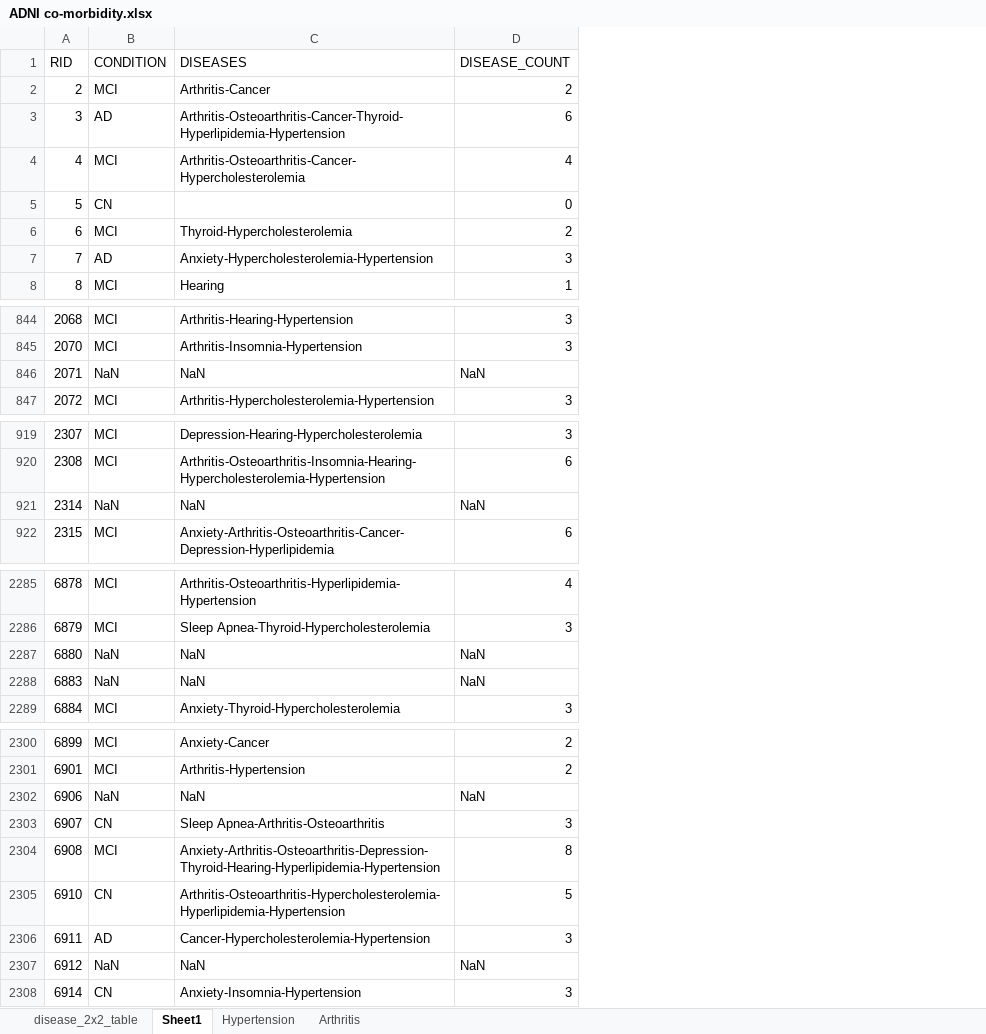
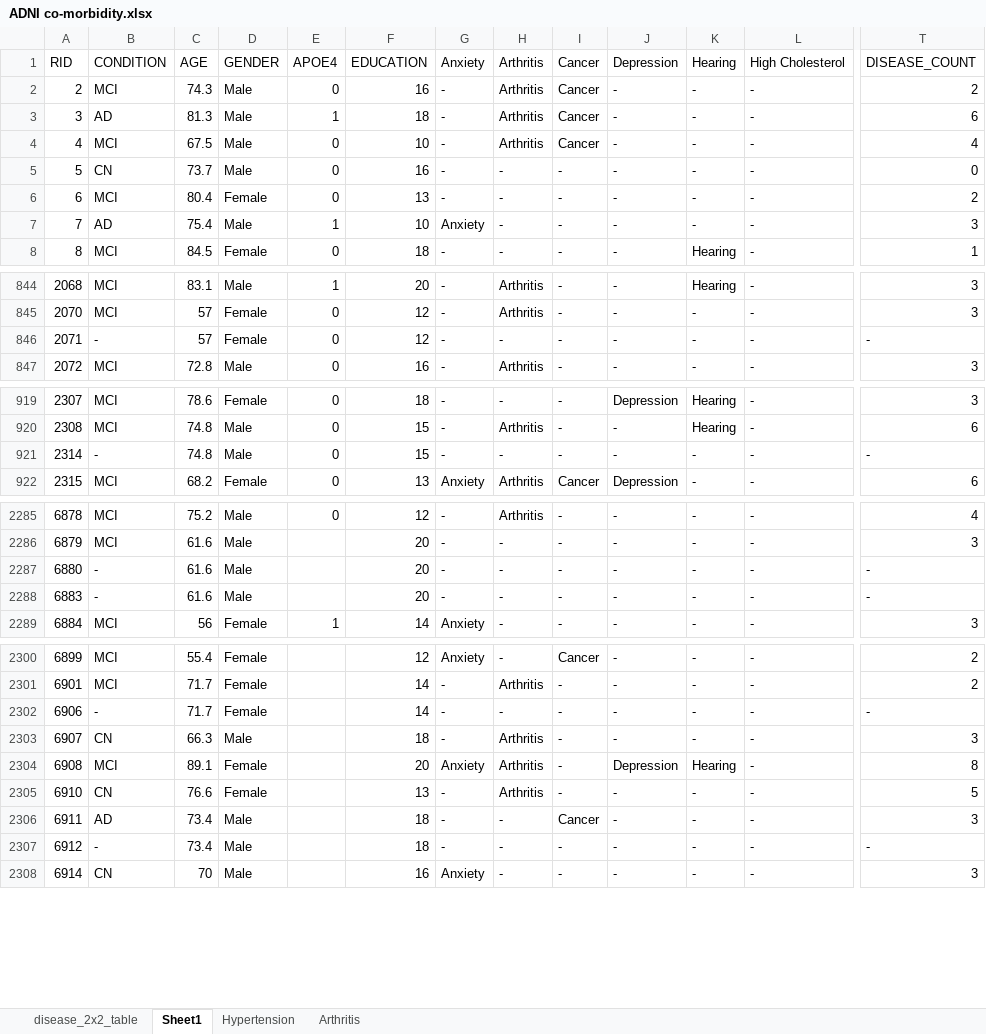
Before and after one commit to SiwatChairat/florey-data-analysis, an Excel workbook: ADNI co-morbidity.xlsx, sheet Sheet1, drawn as a sheet; only a part is shown, gaps mark what is left out; values as stored, in another font and other column widths than the file's, no borders; removed rows and columns are numbered as before the commit, all else as after; the diff covers the shown part only; the diff names each change by its address in the sheet, - before the commit and + after, or states it on an @@ line.

Commit message:
added gender, age, edu and apoe4 to the dataset

```diff
--- a/ADNI co-morbidity.xlsx (sheet Sheet1)
+++ b/ADNI co-morbidity.xlsx (sheet Sheet1)
-column C, rows 1-8: DISEASES | Arthritis-Cancer | Arthritis-Osteoarthritis-Cancer-Thyroid-Hyperlipidemia-Hypertension | Arthritis-Osteoarthritis-Cancer-Hypercholesterolemia |  | Thyroid-Hypercholesterolemia | Anxiety-Hypercholesterolemia-Hypertension | Hearing; rows 844-847: Arthritis-Hearing-Hypertension | Arthritis-Insomnia-Hypertension | NaN | Arthritis-Hypercholesterolemia-Hypertension; rows 919-922: Depression-Hearing-Hypercholesterolemia | Arthritis-Osteoarthritis-Insomnia-Hearing-Hypercholesterolemia-Hypertension | NaN | Anxiety-Arthritis-Osteoarthritis-Cancer-Depression-Hyperlipidemia; rows 2285-2289: Arthritis-Osteoarthritis-Hyperlipidemia-Hypertension | Sleep Apnea-Thyroid-Hypercholesterolemia | NaN | NaN | Anxiety-Thyroid-Hypercholesterolemia; rows 2300-2308: Anxiety-Cancer | Arthritis-Hypertension | NaN | Sleep Apnea-Arthritis-Osteoarthritis | Anxiety-Arthritis-Osteoarthritis-Depression-Thyroid-Hearing-Hyperlipidemia-Hypertension | Arthritis-Osteoarthritis-Hypercholesterolemia-Hyperlipidemia-Hypertension | Cancer-Hypercholesterolemia-Hypertension | NaN | Anxiety-Insomnia-Hypertension
+column C, rows 1-8: AGE | 74.3 | 81.3 | 67.5 | 73.7 | 80.4 | 75.4 | 84.5; rows 844-847: 83.1 | 57 | 57 | 72.8; rows 919-922: 78.6 | 74.8 | 74.8 | 68.2; rows 2285-2289: 75.2 | 61.6 | 61.6 | 61.6 | 56; rows 2300-2308: 55.4 | 71.7 | 71.7 | 66.3 | 89.1 | 76.6 | 73.4 | 73.4 | 70
+column D, rows 1-8: GENDER | Male | Male | Male | Male | Female | Male | Female; rows 844-847: Male | Female | Female | Male; rows 919-922: Female | Male | Male | Female; rows 2285-2289: Male | Male | Male | Male | Female; rows 2300-2308: Female | Female | Female | Male | Female | Female | Male | Male | Male
+column E, rows 1-8: APOE4 | 0 | 1 | 0 | 0 | 0 | 1 | 0; rows 844-847: 1 | 0 | 0 | 0; rows 919-922: all 0; rows 2285-2289: 0 |  |  |  | 1
+column F, rows 1-8: EDUCATION | 16 | 18 | 10 | 16 | 13 | 10 | 18; rows 844-847: 20 | 12 | 12 | 16; rows 919-922: 18 | 15 | 15 | 13; rows 2285-2289: 12 | 20 | 20 | 20 | 14; rows 2300-2308: 12 | 14 | 14 | 18 | 20 | 13 | 18 | 18 | 16
+column G, rows 1-8: Anxiety | - | - | - | - | - | Anxiety | -; rows 844-847: all -; rows 919-922: - | - | - | Anxiety; rows 2285-2289: - | - | - | - | Anxiety; rows 2300-2308: Anxiety | - | - | - | Anxiety | - | - | - | Anxiety
+column H, rows 1-8: Arthritis | Arthritis | Arthritis | Arthritis | - | - | - | -; rows 844-847: Arthritis | Arthritis | - | Arthritis; rows 919-922: - | Arthritis | - | Arthritis; rows 2285-2289: Arthritis | - | - | - | -; rows 2300-2308: - | Arthritis | - | Arthritis | Arthritis | Arthritis | - | - | -
+column I, rows 1-8: Cancer | Cancer | Cancer | Cancer | - | - | - | -; rows 844-847: all -; rows 919-922: - | - | - | Cancer; rows 2285-2289: all -; rows 2300-2308: Cancer | - | - | - | - | - | Cancer | - | -
+column J, rows 1-8: Depression | - | - | - | - | - | - | -; rows 844-847: all -; rows 919-922: Depression | - | - | Depression; rows 2285-2289: all -; rows 2300-2308: - | - | - | - | Depression | - | - | - | -
+column K, rows 1-8: Hearing | - | - | - | - | - | - | Hearing; rows 844-847: Hearing | - | - | -; rows 919-922: Hearing | Hearing | - | -; rows 2285-2289: all -; rows 2300-2308: - | - | - | - | Hearing | - | - | - | -
+column L, rows 1-8: High Cholesterol | - | - | - | - | - | - | -; rows 844-847: all -; rows 919-922: all -; rows 2285-2289: all -; rows 2300-2308: all -
-B846: NaN
+B846: -
-T846: NaN
+T846: -
-B921: NaN
+B921: -
-T921: NaN
+T921: -
-B2287:B2288: NaN
+B2287:B2288: -
-T2287:T2288: NaN
+T2287:T2288: -
-B2302: NaN
+B2302: -
-T2302: NaN
+T2302: -
-B2307: NaN
+B2307: -
-T2307: NaN
+T2307: -
```
Also changed, not shown: 7 added columns and 44 edited cells elsewhere in this sheet, 7 other files.
